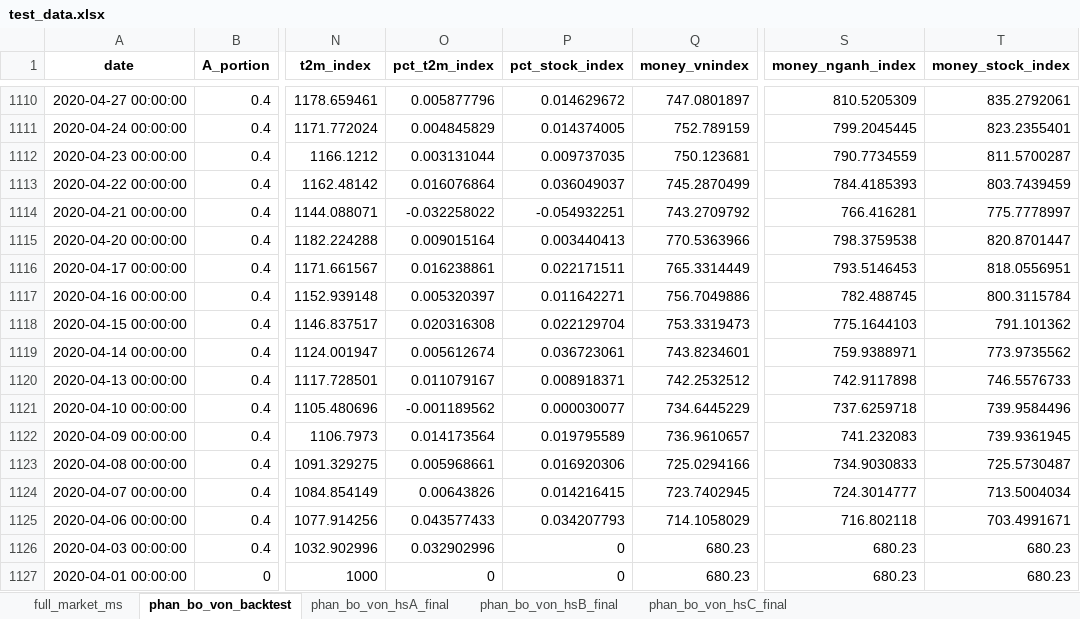
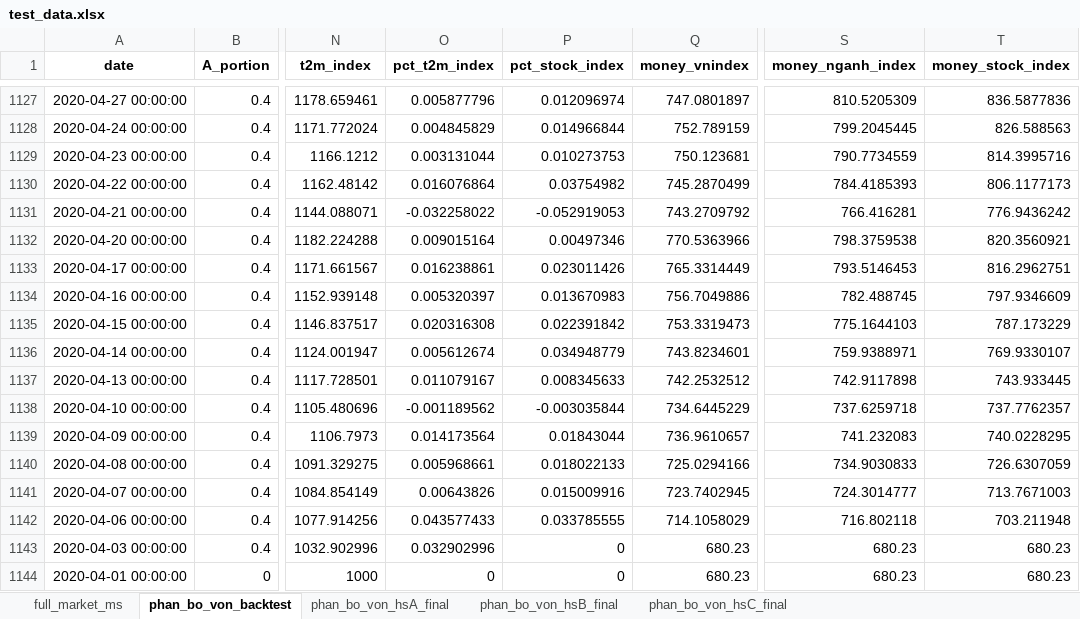
Before and after one commit to twan507/t2m-pycode, an Excel workbook: capital_allocation/back_test/test_data.xlsx, sheet phan_bo_von_backtest, drawn as a sheet; only a part is shown, gaps mark what is left out; values as stored, in another font and other column widths than the file's, no borders; addresses are those after the commit; the diff covers the shown part only; the diff names each change by its address in the sheet, - before the commit and + after, or states it on an @@ line.

```diff
--- a/capital_allocation/back_test/test_data.xlsx (sheet phan_bo_von_backtest)
+++ b/capital_allocation/back_test/test_data.xlsx (sheet phan_bo_von_backtest)
-P1127 (pct_stock_index): 0.014629672
+P1127 (pct_stock_index): 0.012096974
-T1127 (money_stock_index): 835.2792061
+T1127 (money_stock_index): 836.5877836
-P1128 (pct_stock_index): 0.014374005
+P1128 (pct_stock_index): 0.014966844
-T1128 (money_stock_index): 823.2355401
+T1128 (money_stock_index): 826.588563
-P1129 (pct_stock_index): 0.009737035
+P1129 (pct_stock_index): 0.010273753
-T1129 (money_stock_index): 811.5700287
+T1129 (money_stock_index): 814.3995716
-P1130 (pct_stock_index): 0.036049037
+P1130 (pct_stock_index): 0.03754982
-T1130 (money_stock_index): 803.7439459
+T1130 (money_stock_index): 806.1177173
-P1131 (pct_stock_index): -0.054932251
+P1131 (pct_stock_index): -0.052919053
-T1131 (money_stock_index): 775.7778997
+T1131 (money_stock_index): 776.9436242
-P1132 (pct_stock_index): 0.003440413
+P1132 (pct_stock_index): 0.00497346
-T1132 (money_stock_index): 820.8701447
+T1132 (money_stock_index): 820.3560921
-P1133 (pct_stock_index): 0.022171511
+P1133 (pct_stock_index): 0.023011426
-T1133 (money_stock_index): 818.0556951
+T1133 (money_stock_index): 816.2962751
-P1134 (pct_stock_index): 0.011642271
+P1134 (pct_stock_index): 0.013670983
-T1134 (money_stock_index): 800.3115784
+T1134 (money_stock_index): 797.9346609
-P1135 (pct_stock_index): 0.022129704
+P1135 (pct_stock_index): 0.022391842
-T1135 (money_stock_index): 791.101362
+T1135 (money_stock_index): 787.173229
-P1136 (pct_stock_index): 0.036723061
+P1136 (pct_stock_index): 0.034948779
-T1136 (money_stock_index): 773.9735562
+T1136 (money_stock_index): 769.9330107
-P1137 (pct_stock_index): 0.008918371
+P1137 (pct_stock_index): 0.008345633
-T1137 (money_stock_index): 746.5576733
+T1137 (money_stock_index): 743.933445
-P1138 (pct_stock_index): 0.000030077
+P1138 (pct_stock_index): -0.003035844
-T1138 (money_stock_index): 739.9584496
+T1138 (money_stock_index): 737.7762357
-P1139 (pct_stock_index): 0.019795589
+P1139 (pct_stock_index): 0.01843044
-T1139 (money_stock_index): 739.9361945
+T1139 (money_stock_index): 740.0228295
-P1140 (pct_stock_index): 0.016920306
+P1140 (pct_stock_index): 0.018022133
-T1140 (money_stock_index): 725.5730487
+T1140 (money_stock_index): 726.6307059
-P1141 (pct_stock_index): 0.014216415
+P1141 (pct_stock_index): 0.015009916
-T1141 (money_stock_index): 713.5004034
+T1141 (money_stock_index): 713.7671003
-P1142 (pct_stock_index): 0.034207793
+P1142 (pct_stock_index): 0.033785555
-T1142 (money_stock_index): 703.4991671
+T1142 (money_stock_index): 703.211948
```
Also changed, not shown: 17 added rows and 1550 edited cells elsewhere in this sheet, sheet phan_bo_von_hsA_final, sheet phan_bo_von_hsB_final, sheet phan_bo_von_hsC_final, sheet full_market_ms, capital_allocation/back_test/perform_test.xlsx, 1 other file.
